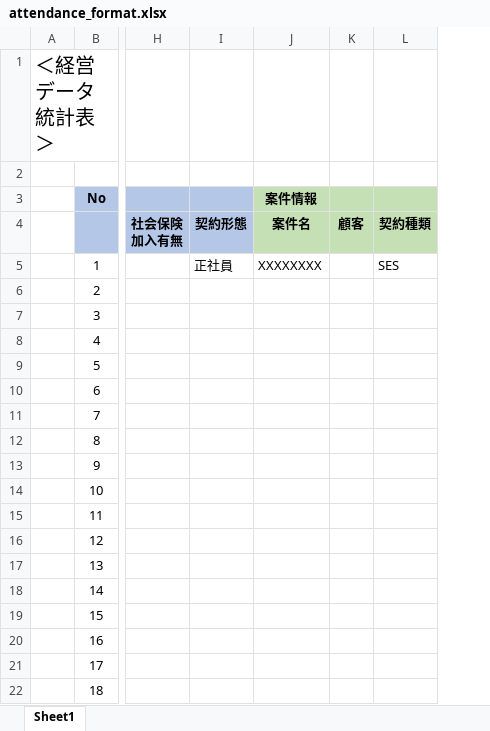
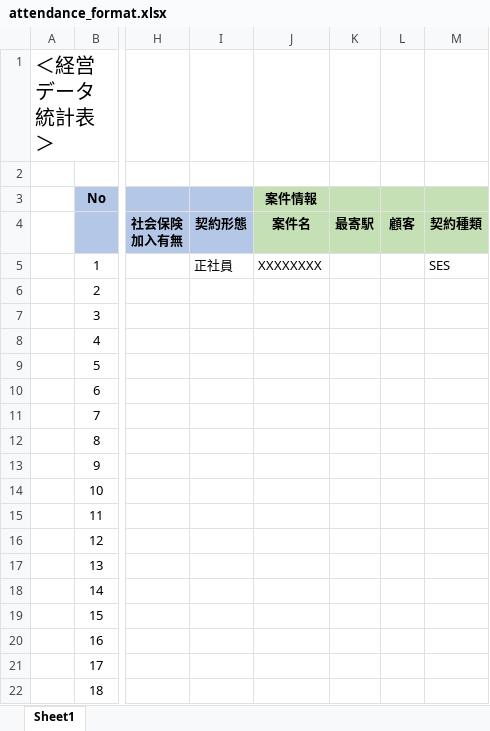
Before and after one commit to nanyang1985/ebusiness.old, an Excel workbook: media/attachment/attendance_format.xlsx, sheet Sheet1, drawn as a sheet; only a part is shown, gaps mark what is left out; values as stored, in another font and other column widths than the file's, no borders; the diff names each change by its address in the sheet, - before the commit and + after, or states it on an @@ line.

```diff
--- a/media/attachment/attendance_format.xlsx (sheet Sheet1)
+++ b/media/attachment/attendance_format.xlsx (sheet Sheet1)
+column K, row 4: 最寄駅
```
Also changed, not shown: formulas that keep their value, 4 other files.
